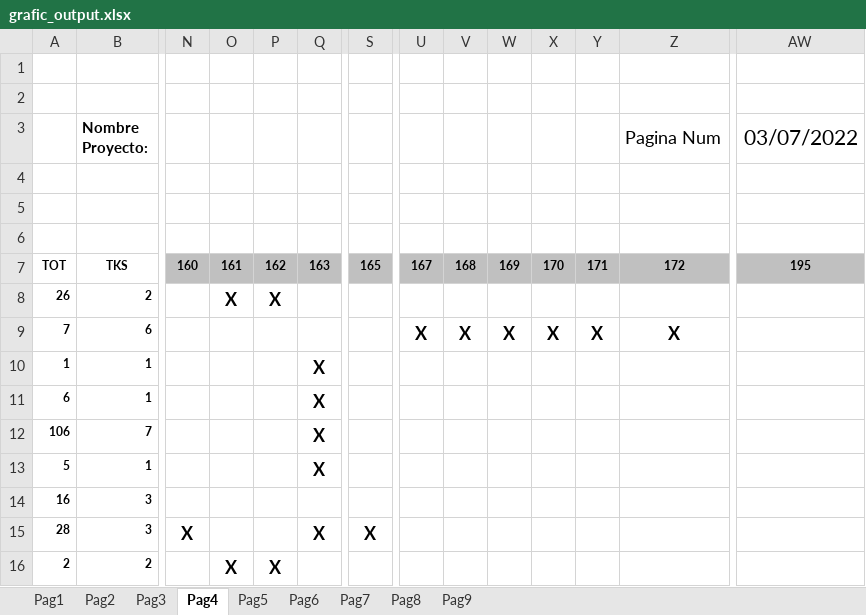
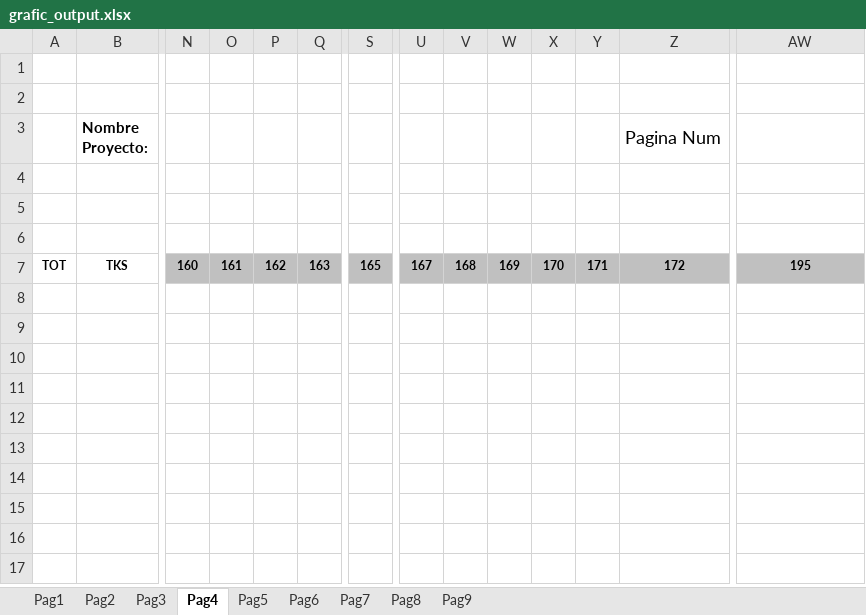
Before and after one commit to fran4v/guio_a_grafic, an Excel workbook: grafic_output.xlsx, sheet Pag4, drawn as a sheet; only a part is shown, gaps mark what is left out; values as stored, in another font and other column widths than the file's, no borders; rows hold the shown columns only; the diff names each change by its address in the sheet, - before the commit and + after, or states it on an @@ line.

```diff
--- a/grafic_output.xlsx (sheet Pag4)
+++ b/grafic_output.xlsx (sheet Pag4)
-AW3: 03/07/2022
+AW3: (empty)
-row 8: 26 | 2 |  | X | X
-row 9: 7 | 6 |  |  |  |  |  | X | X | X | X | X | X
-row 10: 1 | 1 |  |  |  | X
-row 11: 6 | 1 |  |  |  | X
-row 12: 106 | 7 |  |  |  | X
-row 13: 5 | 1 |  |  |  | X
-row 14: 16 | 3
-row 15: 28 | 3 | X |  |  | X | X
-row 16: 2 | 2 |  | X | X
```
Also changed, not shown: sheet Pag2, sheet Pag3, sheet Pag1, 1 other file.
